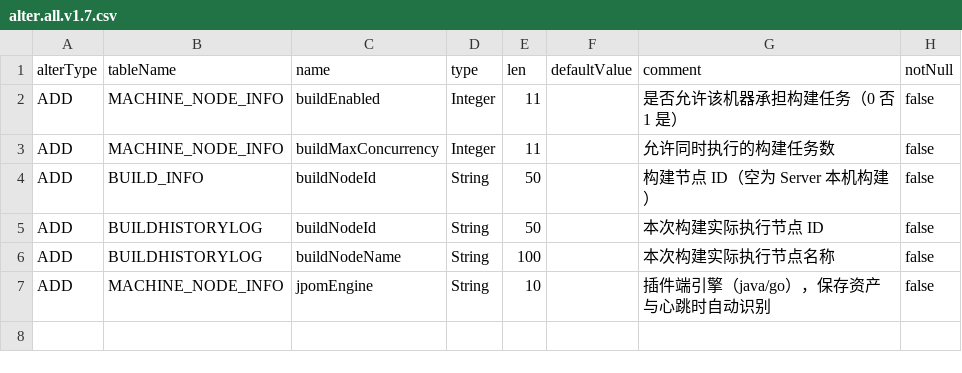
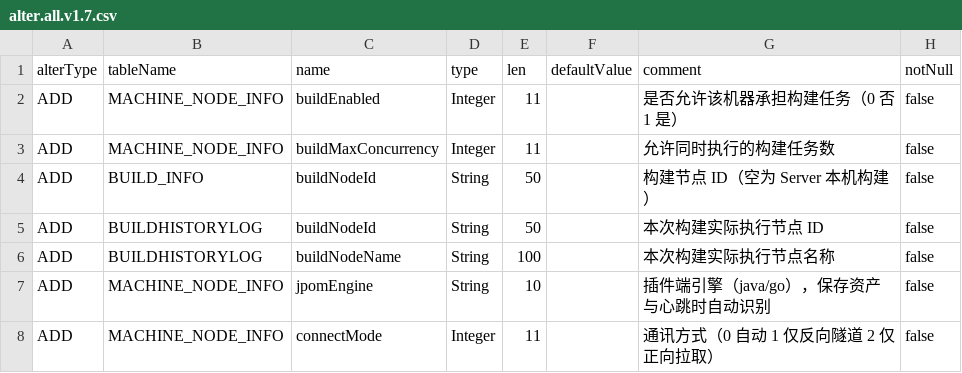
Before and after one commit to dromara/Jpom, a CSV file: modules/server/src/main/resources/sql-view/alter.all.v1.7.csv, drawn as a sheet.

Commit message:
feat(machine): 机器资产通讯方式；fix(build): 产物下载断点续传与重试误判
机器通讯方式（§0.21 可用性）：
- 新增「通讯方式」：自动（默认，隧道在线走隧道、离线回退正向）/ 仅反向隧道 /
  仅正向拉取；选「仅反向隧道」时节点地址、账号、密码、协议、代理、超时不再
  参与通信（界面禁用、保存不再强制填写，且不会静默回退正向）
- 老数据行为不变；机器列表展示通讯方式与隧道在线状态；新增
  MachineConnectMode 枚举与 SQL 字段，服务端路由按模式选择隧道/正向

节点构建产物下载：
- 修复重试成功后仍判定失败：重试循环复用同一异常变量，后一次已拉全仍抛上次
  旧异常（日志只剩旧的大小不一致）；同时改造为断点续传 + 字节对账——每次尝试
  记录起点/本次收到/累计/耗时，响应截断明确提示「声明 X 实际 Y」，重试 3→5
  次并退避，节点支持 Range 时续传（老节点 200 全量自动从头重下），大小与
  sha1 校验语义不变
- 新增 ArtifactDownloader/DownloadCallback、隧道下载分片与 Go 端 build 下载处理；
  ArtifactDownloaderTest、BuildNodeArtifactTransportTest 加入回归
- i18n 四语言；CHANGELOG 2.11.14.4-beta 第 8/9 条
验证：preflight --full、--go、--arch 均 0 FAIL（arch WARN 已在归档确认）；
浏览器 E2E build/smoke 报告全绿。

```diff
--- a/modules/server/src/main/resources/sql-view/alter.all.v1.7.csv
+++ b/modules/server/src/main/resources/sql-view/alter.all.v1.7.csv
@@ -7 +7,2 @@ ADD,BUILDHISTORYLOG,buildNodeName,String,100,,本次构建实际执行节点名
 ADD,MACHINE_NODE_INFO,jpomEngine,String,10,,插件端引擎（java/go），保存资产与心跳时自动识别,false
+ADD,MACHINE_NODE_INFO,connectMode,Integer,11,,通讯方式（0 自动 1 仅反向隧道 2 仅正向拉取）,false
```
Also changed, not shown: 27 other files.
